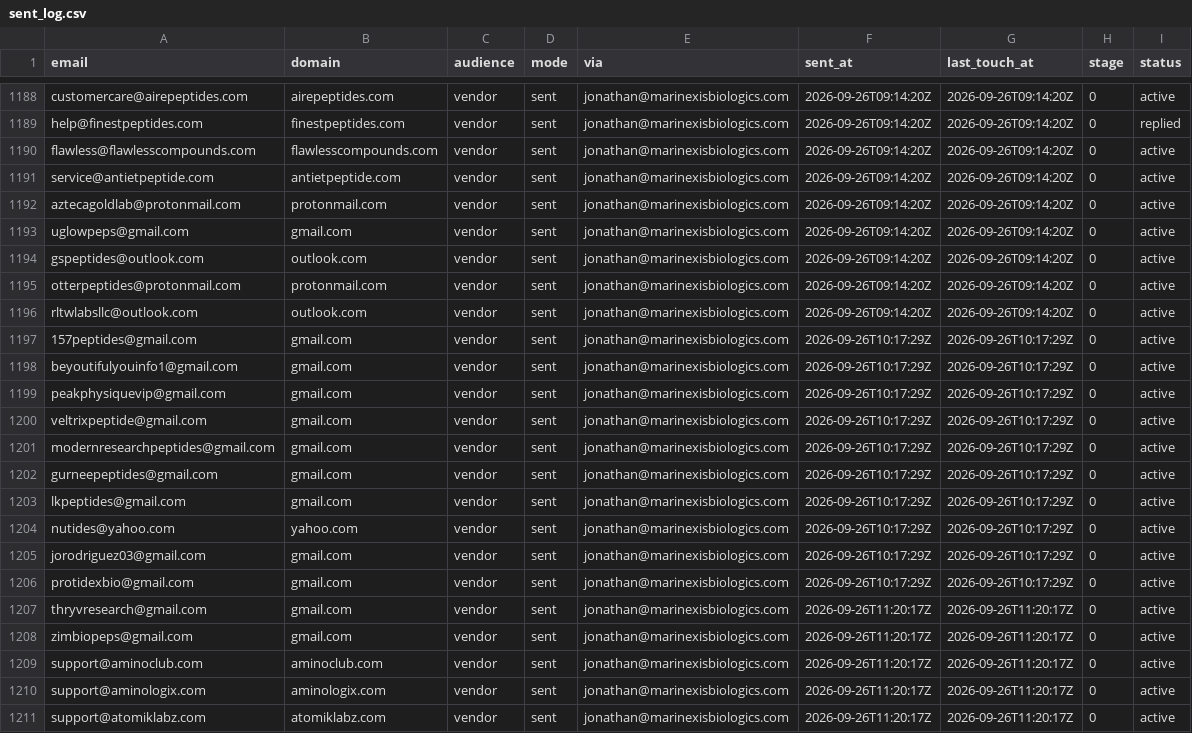
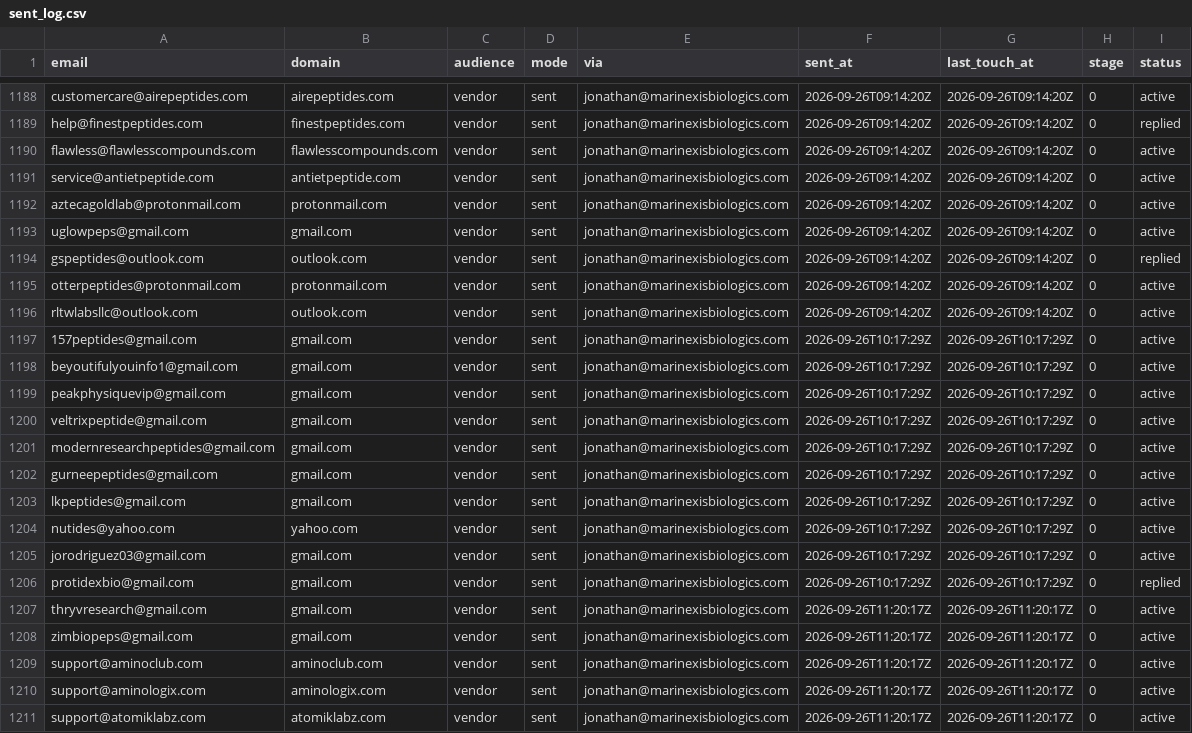
Before and after one commit to cfnoperations1-cell/g, a CSV file: outreach/sent_log.csv, drawn as a sheet; only a part is shown, gaps mark what is left out; the diff covers the shown part only.

```diff
--- a/outreach/sent_log.csv
+++ b/outreach/sent_log.csv
@@ -1193,3 +1193,3 @@ aztecagoldlab@protonmail.com,protonmail.com,vendor,sent,jonathan@marinexisbiolog
 uglowpeps@gmail.com,gmail.com,vendor,sent,jonathan@marinexisbiologics.com,2026-09-26T09:14:20Z,2026-09-26T09:14:20Z,0,active
-gspeptides@outlook.com,outlook.com,vendor,sent,jonathan@marinexisbiologics.com,2026-09-26T09:14:20Z,2026-09-26T09:14:20Z,0,active
+gspeptides@outlook.com,outlook.com,vendor,sent,jonathan@marinexisbiologics.com,2026-09-26T09:14:20Z,2026-09-26T09:14:20Z,0,replied
 otterpeptides@protonmail.com,protonmail.com,vendor,sent,jonathan@marinexisbiologics.com,2026-09-26T09:14:20Z,2026-09-26T09:14:20Z,0,active
@@ -1205,3 +1205,3 @@ nutides@yahoo.com,yahoo.com,vendor,sent,jonathan@marinexisbiologics.com,2026-09-
 jorodriguez03@gmail.com,gmail.com,vendor,sent,jonathan@marinexisbiologics.com,2026-09-26T10:17:29Z,2026-09-26T10:17:29Z,0,active
-protidexbio@gmail.com,gmail.com,vendor,sent,jonathan@marinexisbiologics.com,2026-09-26T10:17:29Z,2026-09-26T10:17:29Z,0,active
+protidexbio@gmail.com,gmail.com,vendor,sent,jonathan@marinexisbiologics.com,2026-09-26T10:17:29Z,2026-09-26T10:17:29Z,0,replied
 thryvresearch@gmail.com,gmail.com,vendor,sent,jonathan@marinexisbiologics.com,2026-09-26T11:20:17Z,2026-09-26T11:20:17Z,0,active
```
Also changed, not shown: 10 added rows and 4 edited cells elsewhere in this file, outreach/reply_notes.csv, 3 other files.
